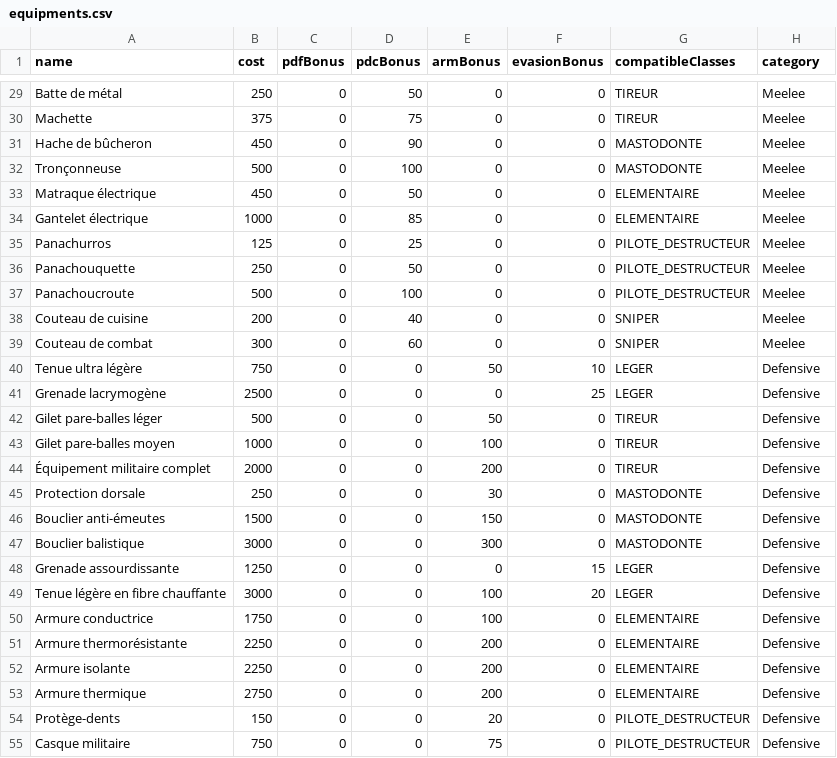
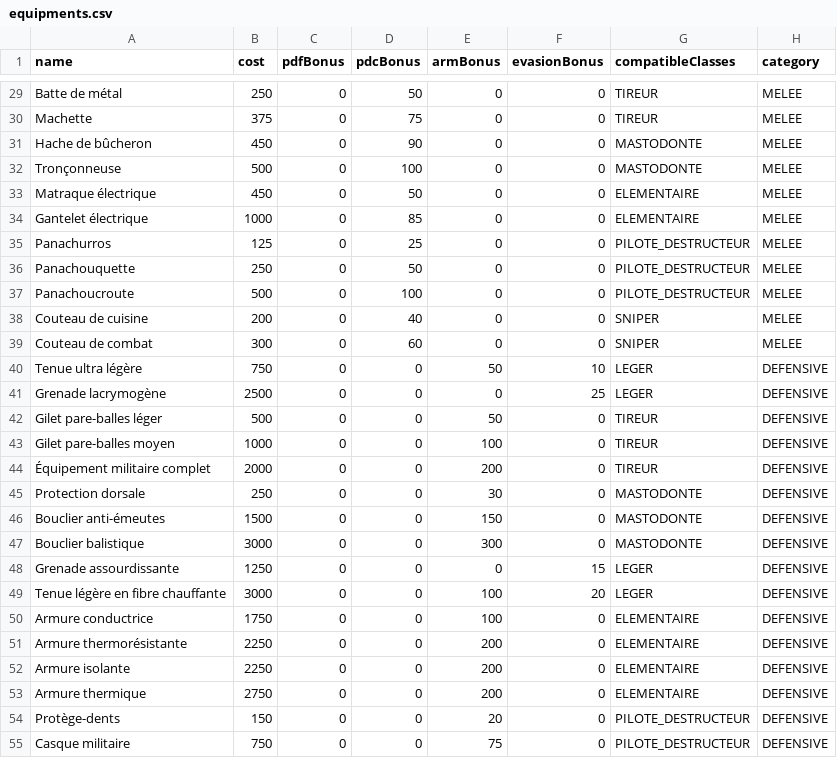
Before and after one commit to nursek/nmlOnline, a CSV file: nml-ms/src/main/resources/equipments.csv, drawn as a sheet; only a part is shown, gaps mark what is left out; the diff covers the shown part only; the diff names each change by its address in the sheet, - before the commit and + after, or states it on an @@ line.

```diff
--- a/nml-ms/src/main/resources/equipments.csv
+++ b/nml-ms/src/main/resources/equipments.csv
-H29:H39 (category): Meelee
+H29:H39 (category): MELEE
-H40:H55 (category): Defensive
+H40:H55 (category): DEFENSIVE
```
Also changed, not shown: 30 edited cells elsewhere in this file, 4 other files.
